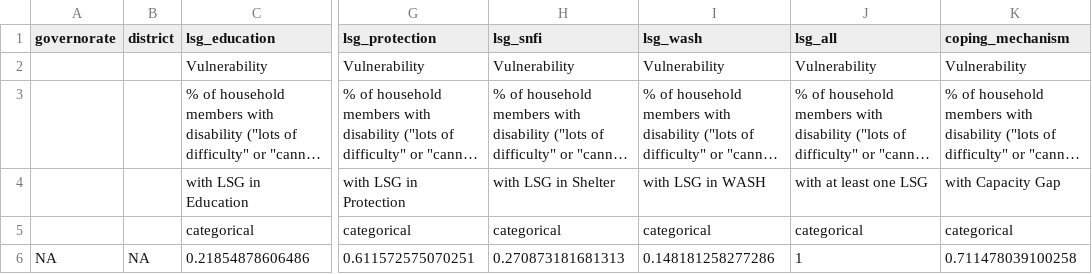
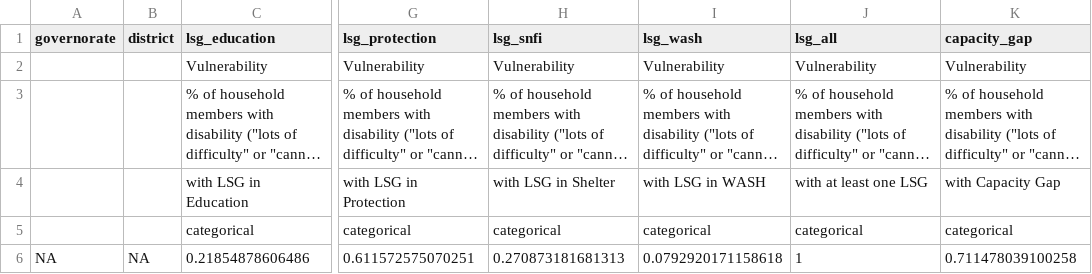
Before and after one commit to rawa-o-mohammed/MCNA20_Analysis_IRQ, a CSV file: Output/summary_sorted/summary_sorted_msni_all_b1_1.csv, drawn as a sheet; only a part is shown, gaps mark what is left out; long unchanged cells end in …; the diff names each change by its address in the sheet, - before the commit and + after, or states it on an @@ line.

```diff
--- a/Output/summary_sorted/summary_sorted_msni_all_b1_1.csv
+++ b/Output/summary_sorted/summary_sorted_msni_all_b1_1.csv
-K1: coping_mechanism
+K1: capacity_gap
-I6 (lsg_wash): 0.148181258277286
+I6 (lsg_wash): 0.0792920171158618
```
Also changed, not shown: Output/summary_sorted/summary_sorted_msni_all_b2_1.csv, Output/summary_sorted/summary_sorted_msni_all_b4_1.csv, 48 other files.
